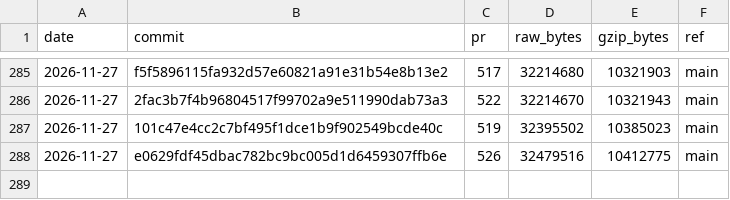
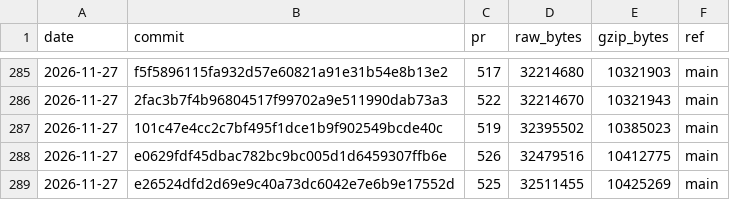
Before and after one commit to curvyo/curvyo, a CSV file: wasm-size.csv, drawn as a sheet; only a part is shown, gaps mark what is left out; the diff names each change by its address in the sheet, - before the commit and + after, or states it on an @@ line.

```diff
--- a/wasm-size.csv
+++ b/wasm-size.csv
+row 289: 2026-11-27 | e26524dfd2d69e9c40a73dc6042e7e6b9e17552d | 525 | 32511455 | 10425269 | main
```
Also changed, not shown: 2 other files.
